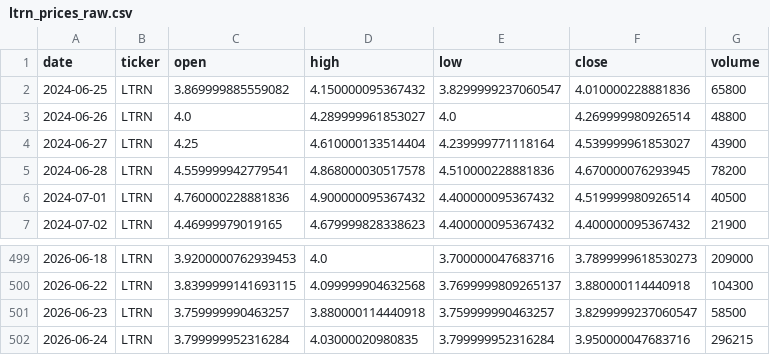
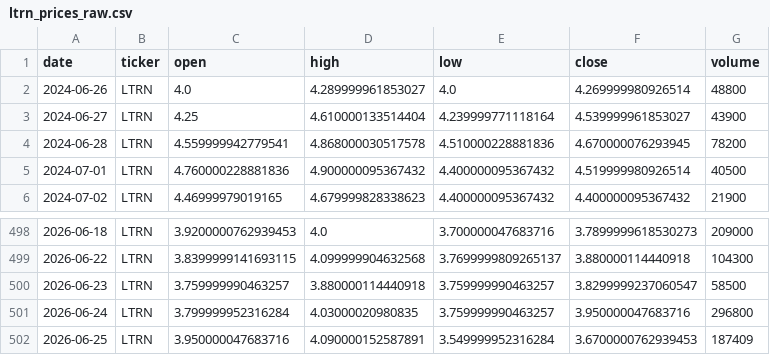
Before and after one commit to averma-ltrn/ltrn-stock-analyzer, a CSV file: data/raw/ltrn_prices_raw.csv, drawn as a sheet; only a part is shown, gaps mark what is left out.

```diff
--- a/data/raw/ltrn_prices_raw.csv
+++ b/data/raw/ltrn_prices_raw.csv
@@ -1,3 +1,2 @@
 date,ticker,open,high,low,close,volume
-2024-06-25,LTRN,3.869999885559082,4.150000095367432,3.8299999237060547,4.010000228881836,65800
 2024-06-26,LTRN,4.0,4.289999961853027,4.0,4.269999980926514,48800
@@ -501,2 +500,3 @@ date,ticker,open,high,low,close,volume
 2026-06-23,LTRN,3.759999990463257,3.880000114440918,3.759999990463257,3.8299999237060547,58500
-2026-06-24,LTRN,3.799999952316284,4.03000020980835,3.799999952316284,3.950000047683716,296215
+2026-06-24,LTRN,3.799999952316284,4.03000020980835,3.759999990463257,3.950000047683716,296800
+2026-06-25,LTRN,3.950000047683716,4.090000152587891,3.549999952316284,3.6700000762939453,187409
```
Also changed, not shown: data/processed/ltrn_indicators.csv, data/raw/ltrn_fundamentals_raw.csv, 1 other file.
